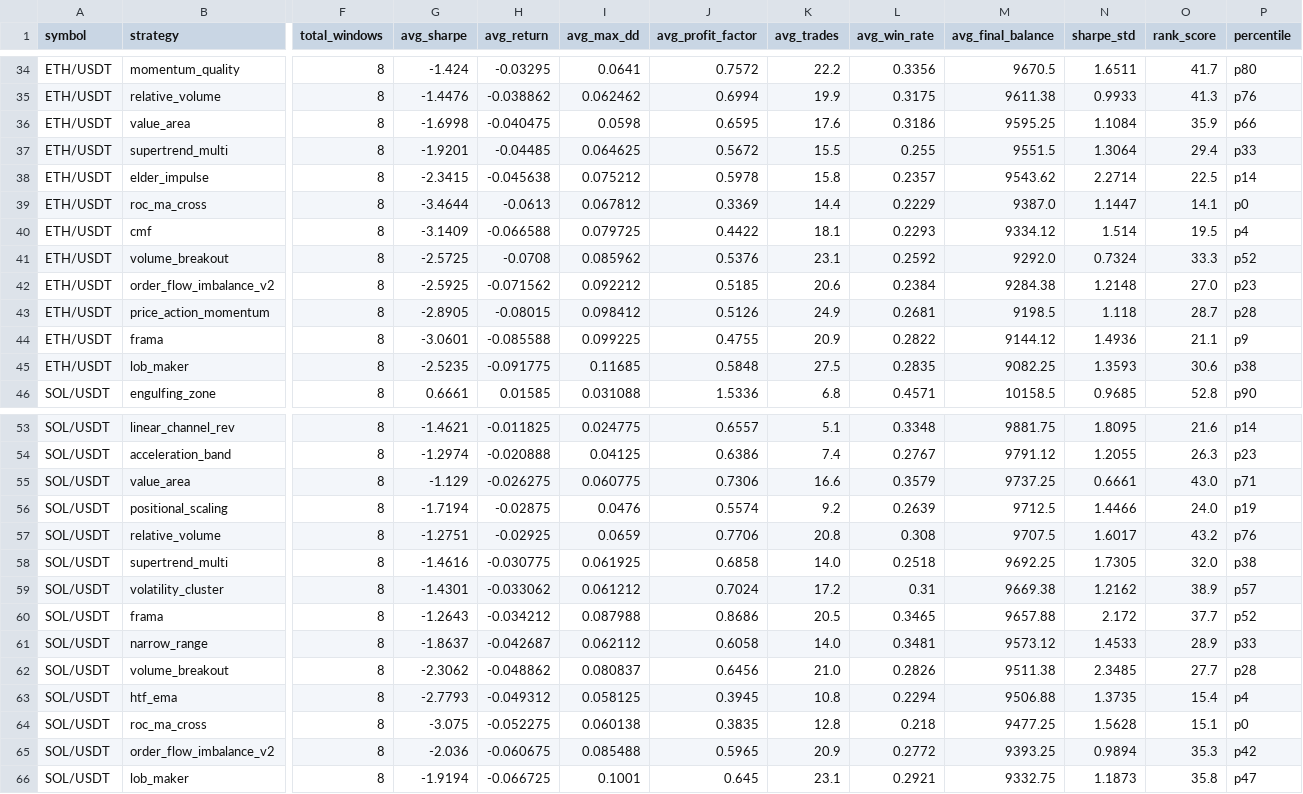
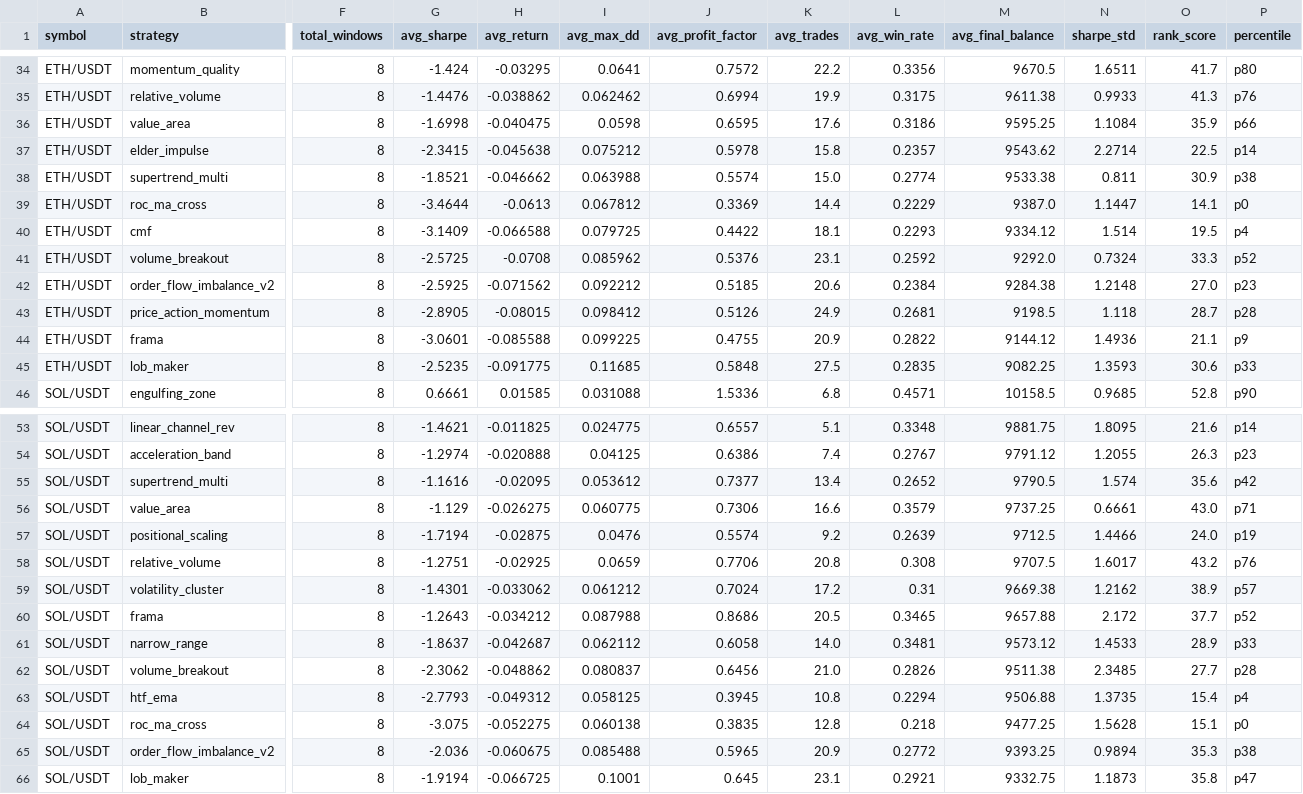
Before and after one commit to tjgus108/Trading, a CSV file: .claude-state/PAPER_SIMULATION_RESULTS.csv, drawn as a sheet; only a part is shown, gaps mark what is left out; removed rows and columns are numbered as before the commit, all else as after; rows hold the shown columns only; the diff names each change by its address in the sheet, - before the commit and + after, or states it on an @@ line.

```diff
--- a/.claude-state/PAPER_SIMULATION_RESULTS.csv
+++ b/.claude-state/PAPER_SIMULATION_RESULTS.csv
-row 37: ETH/USDT | supertrend_multi | 8 | -1.9201 | -0.04485 | 0.064625 | 0.5672 | 15.5 | 0.255 | 9551.5 | 1.3064 | 29.4 | p33
+row 38: ETH/USDT | supertrend_multi | 8 | -1.8521 | -0.046662 | 0.063988 | 0.5574 | 15.0 | 0.2774 | 9533.38 | 0.811 | 30.9 | p38
-P45 (percentile): p38
+P45 (percentile): p33
+row 55: SOL/USDT | supertrend_multi | 8 | -1.1616 | -0.02095 | 0.053612 | 0.7377 | 13.4 | 0.2652 | 9790.5 | 1.574 | 35.6 | p42
-row 58: SOL/USDT | supertrend_multi | 8 | -1.4616 | -0.030775 | 0.061925 | 0.6858 | 14.0 | 0.2518 | 9692.25 | 1.7305 | 32.0 | p38
-P65 (percentile): p42
+P65 (percentile): p38
```
Also changed, not shown: 6 other files.
